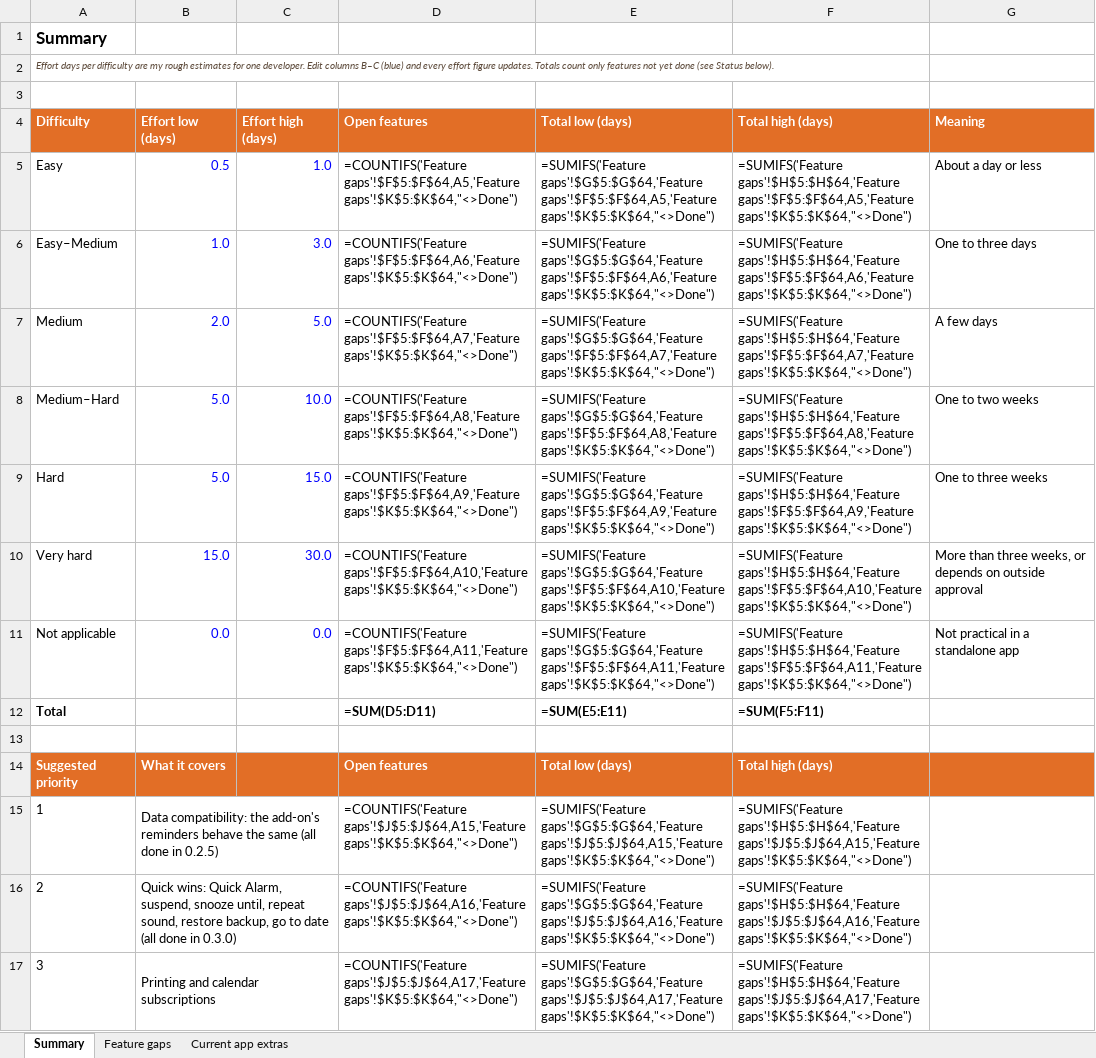
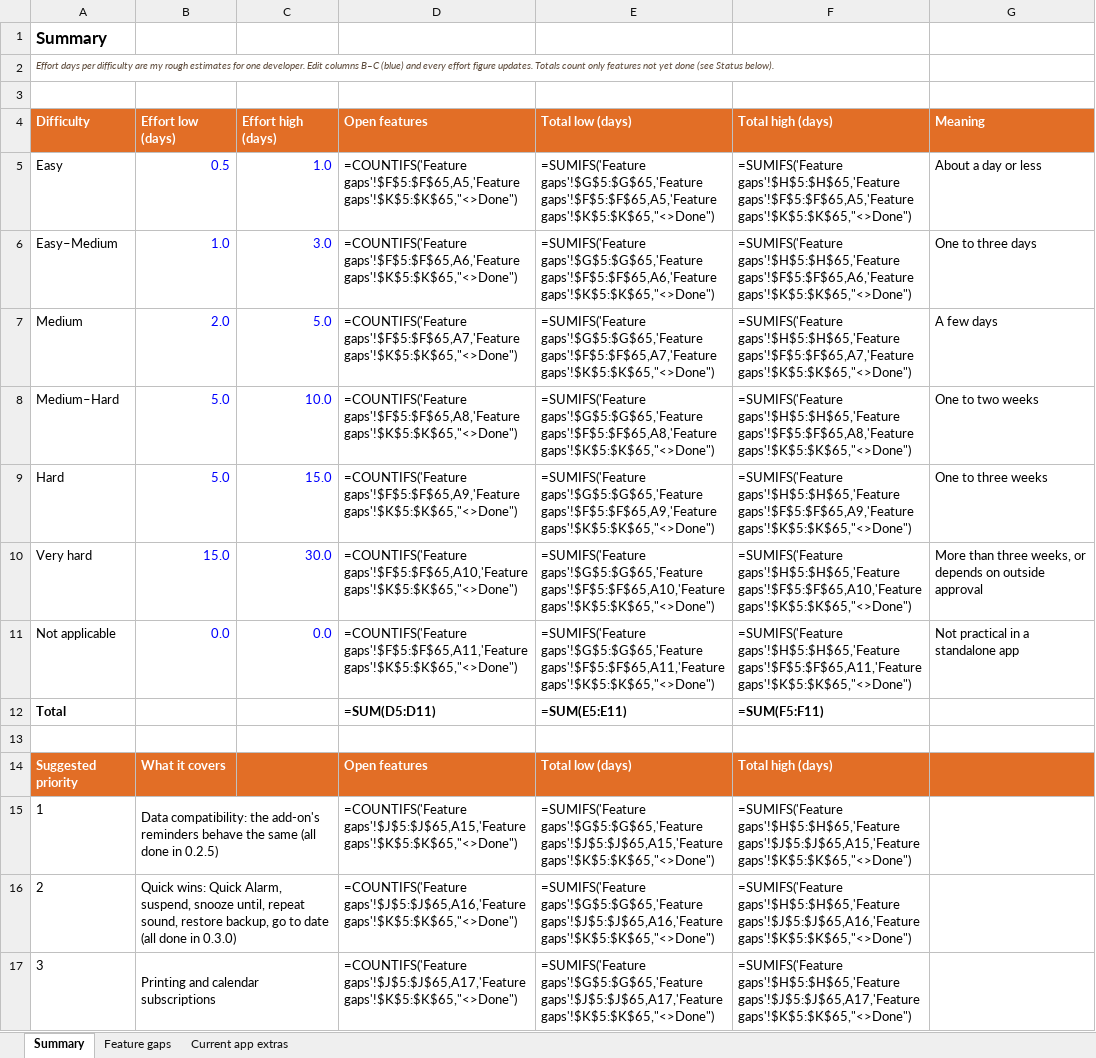
Before and after one commit to rdavidlow-ux/reminderfoxagain, an Excel workbook: docs/feature-gaps.xlsx, sheet Summary, drawn as a sheet; only a part is shown; values as stored, in another font and other column widths than the file's, no borders; formulas without a stored value are shown as written; the diff covers the shown part only; the diff names each change by its address in the sheet, - before the commit and + after, or states it on an @@ line.

```diff
--- a/docs/feature-gaps.xlsx (sheet Summary)
+++ b/docs/feature-gaps.xlsx (sheet Summary)
-D5: =COUNTIFS('Feature gaps'!$F$5:$F$64,A5,'Feature gaps'!$K$5:$K$64,"<>Done")
+D5: =COUNTIFS('Feature gaps'!$F$5:$F$65,A5,'Feature gaps'!$K$5:$K$65,"<>Done")
-E5: =SUMIFS('Feature gaps'!$G$5:$G$64,'Feature gaps'!$F$5:$F$64,A5,'Feature gaps'!$K$5:$K$64,"<>Done")
+E5: =SUMIFS('Feature gaps'!$G$5:$G$65,'Feature gaps'!$F$5:$F$65,A5,'Feature gaps'!$K$5:$K$65,"<>Done")
-F5: =SUMIFS('Feature gaps'!$H$5:$H$64,'Feature gaps'!$F$5:$F$64,A5,'Feature gaps'!$K$5:$K$64,"<>Done")
+F5: =SUMIFS('Feature gaps'!$H$5:$H$65,'Feature gaps'!$F$5:$F$65,A5,'Feature gaps'!$K$5:$K$65,"<>Done")
-D6: =COUNTIFS('Feature gaps'!$F$5:$F$64,A6,'Feature gaps'!$K$5:$K$64,"<>Done")
+D6: =COUNTIFS('Feature gaps'!$F$5:$F$65,A6,'Feature gaps'!$K$5:$K$65,"<>Done")
-E6: =SUMIFS('Feature gaps'!$G$5:$G$64,'Feature gaps'!$F$5:$F$64,A6,'Feature gaps'!$K$5:$K$64,"<>Done")
+E6: =SUMIFS('Feature gaps'!$G$5:$G$65,'Feature gaps'!$F$5:$F$65,A6,'Feature gaps'!$K$5:$K$65,"<>Done")
-F6: =SUMIFS('Feature gaps'!$H$5:$H$64,'Feature gaps'!$F$5:$F$64,A6,'Feature gaps'!$K$5:$K$64,"<>Done")
+F6: =SUMIFS('Feature gaps'!$H$5:$H$65,'Feature gaps'!$F$5:$F$65,A6,'Feature gaps'!$K$5:$K$65,"<>Done")
-D7: =COUNTIFS('Feature gaps'!$F$5:$F$64,A7,'Feature gaps'!$K$5:$K$64,"<>Done")
+D7: =COUNTIFS('Feature gaps'!$F$5:$F$65,A7,'Feature gaps'!$K$5:$K$65,"<>Done")
-E7: =SUMIFS('Feature gaps'!$G$5:$G$64,'Feature gaps'!$F$5:$F$64,A7,'Feature gaps'!$K$5:$K$64,"<>Done")
+E7: =SUMIFS('Feature gaps'!$G$5:$G$65,'Feature gaps'!$F$5:$F$65,A7,'Feature gaps'!$K$5:$K$65,"<>Done")
-F7: =SUMIFS('Feature gaps'!$H$5:$H$64,'Feature gaps'!$F$5:$F$64,A7,'Feature gaps'!$K$5:$K$64,"<>Done")
+F7: =SUMIFS('Feature gaps'!$H$5:$H$65,'Feature gaps'!$F$5:$F$65,A7,'Feature gaps'!$K$5:$K$65,"<>Done")
-D8: =COUNTIFS('Feature gaps'!$F$5:$F$64,A8,'Feature gaps'!$K$5:$K$64,"<>Done")
+D8: =COUNTIFS('Feature gaps'!$F$5:$F$65,A8,'Feature gaps'!$K$5:$K$65,"<>Done")
-E8: =SUMIFS('Feature gaps'!$G$5:$G$64,'Feature gaps'!$F$5:$F$64,A8,'Feature gaps'!$K$5:$K$64,"<>Done")
+E8: =SUMIFS('Feature gaps'!$G$5:$G$65,'Feature gaps'!$F$5:$F$65,A8,'Feature gaps'!$K$5:$K$65,"<>Done")
-F8: =SUMIFS('Feature gaps'!$H$5:$H$64,'Feature gaps'!$F$5:$F$64,A8,'Feature gaps'!$K$5:$K$64,"<>Done")
+F8: =SUMIFS('Feature gaps'!$H$5:$H$65,'Feature gaps'!$F$5:$F$65,A8,'Feature gaps'!$K$5:$K$65,"<>Done")
-D9: =COUNTIFS('Feature gaps'!$F$5:$F$64,A9,'Feature gaps'!$K$5:$K$64,"<>Done")
+D9: =COUNTIFS('Feature gaps'!$F$5:$F$65,A9,'Feature gaps'!$K$5:$K$65,"<>Done")
-E9: =SUMIFS('Feature gaps'!$G$5:$G$64,'Feature gaps'!$F$5:$F$64,A9,'Feature gaps'!$K$5:$K$64,"<>Done")
+E9: =SUMIFS('Feature gaps'!$G$5:$G$65,'Feature gaps'!$F$5:$F$65,A9,'Feature gaps'!$K$5:$K$65,"<>Done")
-F9: =SUMIFS('Feature gaps'!$H$5:$H$64,'Feature gaps'!$F$5:$F$64,A9,'Feature gaps'!$K$5:$K$64,"<>Done")
+F9: =SUMIFS('Feature gaps'!$H$5:$H$65,'Feature gaps'!$F$5:$F$65,A9,'Feature gaps'!$K$5:$K$65,"<>Done")
-D10: =COUNTIFS('Feature gaps'!$F$5:$F$64,A10,'Feature gaps'!$K$5:$K$64,"<>Done")
+D10: =COUNTIFS('Feature gaps'!$F$5:$F$65,A10,'Feature gaps'!$K$5:$K$65,"<>Done")
-E10: =SUMIFS('Feature gaps'!$G$5:$G$64,'Feature gaps'!$F$5:$F$64,A10,'Feature gaps'!$K$5:$K$64,"<>Done")
+E10: =SUMIFS('Feature gaps'!$G$5:$G$65,'Feature gaps'!$F$5:$F$65,A10,'Feature gaps'!$K$5:$K$65,"<>Done")
-F10: =SUMIFS('Feature gaps'!$H$5:$H$64,'Feature gaps'!$F$5:$F$64,A10,'Feature gaps'!$K$5:$K$64,"<>Done")
+F10: =SUMIFS('Feature gaps'!$H$5:$H$65,'Feature gaps'!$F$5:$F$65,A10,'Feature gaps'!$K$5:$K$65,"<>Done")
-D11: =COUNTIFS('Feature gaps'!$F$5:$F$64,A11,'Feature gaps'!$K$5:$K$64,"<>Done")
+D11: =COUNTIFS('Feature gaps'!$F$5:$F$65,A11,'Feature gaps'!$K$5:$K$65,"<>Done")
-E11: =SUMIFS('Feature gaps'!$G$5:$G$64,'Feature gaps'!$F$5:$F$64,A11,'Feature gaps'!$K$5:$K$64,"<>Done")
+E11: =SUMIFS('Feature gaps'!$G$5:$G$65,'Feature gaps'!$F$5:$F$65,A11,'Feature gaps'!$K$5:$K$65,"<>Done")
-F11: =SUMIFS('Feature gaps'!$H$5:$H$64,'Feature gaps'!$F$5:$F$64,A11,'Feature gaps'!$K$5:$K$64,"<>Done")
+F11: =SUMIFS('Feature gaps'!$H$5:$H$65,'Feature gaps'!$F$5:$F$65,A11,'Feature gaps'!$K$5:$K$65,"<>Done")
-D15: =COUNTIFS('Feature gaps'!$J$5:$J$64,A15,'Feature gaps'!$K$5:$K$64,"<>Done")
+D15: =COUNTIFS('Feature gaps'!$J$5:$J$65,A15,'Feature gaps'!$K$5:$K$65,"<>Done")
-E15: =SUMIFS('Feature gaps'!$G$5:$G$64,'Feature gaps'!$J$5:$J$64,A15,'Feature gaps'!$K$5:$K$64,"<>Done")
+E15: =SUMIFS('Feature gaps'!$G$5:$G$65,'Feature gaps'!$J$5:$J$65,A15,'Feature gaps'!$K$5:$K$65,"<>Done")
-F15: =SUMIFS('Feature gaps'!$H$5:$H$64,'Feature gaps'!$J$5:$J$64,A15,'Feature gaps'!$K$5:$K$64,"<>Done")
+F15: =SUMIFS('Feature gaps'!$H$5:$H$65,'Feature gaps'!$J$5:$J$65,A15,'Feature gaps'!$K$5:$K$65,"<>Done")
-D16: =COUNTIFS('Feature gaps'!$J$5:$J$64,A16,'Feature gaps'!$K$5:$K$64,"<>Done")
+D16: =COUNTIFS('Feature gaps'!$J$5:$J$65,A16,'Feature gaps'!$K$5:$K$65,"<>Done")
-E16: =SUMIFS('Feature gaps'!$G$5:$G$64,'Feature gaps'!$J$5:$J$64,A16,'Feature gaps'!$K$5:$K$64,"<>Done")
+E16: =SUMIFS('Feature gaps'!$G$5:$G$65,'Feature gaps'!$J$5:$J$65,A16,'Feature gaps'!$K$5:$K$65,"<>Done")
-F16: =SUMIFS('Feature gaps'!$H$5:$H$64,'Feature gaps'!$J$5:$J$64,A16,'Feature gaps'!$K$5:$K$64,"<>Done")
+F16: =SUMIFS('Feature gaps'!$H$5:$H$65,'Feature gaps'!$J$5:$J$65,A16,'Feature gaps'!$K$5:$K$65,"<>Done")
-D17: =COUNTIFS('Feature gaps'!$J$5:$J$64,A17,'Feature gaps'!$K$5:$K$64,"<>Done")
+D17: =COUNTIFS('Feature gaps'!$J$5:$J$65,A17,'Feature gaps'!$K$5:$K$65,"<>Done")
-E17: =SUMIFS('Feature gaps'!$G$5:$G$64,'Feature gaps'!$J$5:$J$64,A17,'Feature gaps'!$K$5:$K$64,"<>Done")
+E17: =SUMIFS('Feature gaps'!$G$5:$G$65,'Feature gaps'!$J$5:$J$65,A17,'Feature gaps'!$K$5:$K$65,"<>Done")
-F17: =SUMIFS('Feature gaps'!$H$5:$H$64,'Feature gaps'!$J$5:$J$64,A17,'Feature gaps'!$K$5:$K$64,"<>Done")
+F17: =SUMIFS('Feature gaps'!$H$5:$H$65,'Feature gaps'!$J$5:$J$65,A17,'Feature gaps'!$K$5:$K$65,"<>Done")
```
Also changed, not shown: 20 edited cells elsewhere in this sheet, sheet Feature gaps, sheet Current app extras, 15 other files.
